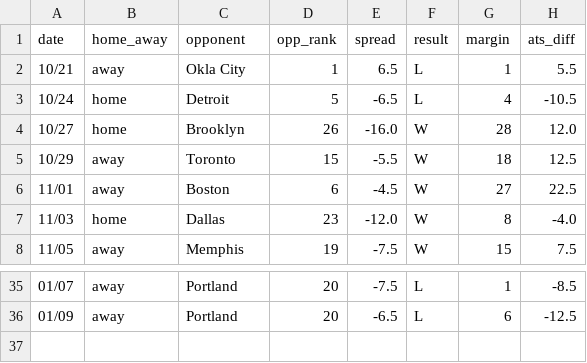
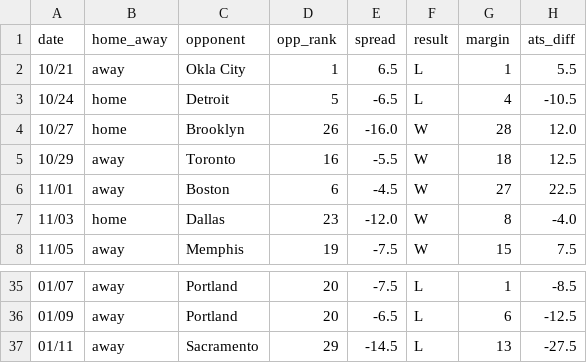
Before and after one commit to ajoros/nbabetinfo, a CSV file: ats_results_houston-rockets.csv, drawn as a sheet; only a part is shown, gaps mark what is left out.

```diff
--- a/ats_results_houston-rockets.csv
+++ b/ats_results_houston-rockets.csv
@@ -4,3 +4,3 @@ date,home_away,opponent,opp_rank,spread,result,margin,ats_diff
 10/27,home,Brooklyn,26,-16.0,W,28,12.0
-10/29,away,Toronto,15,-5.5,W,18,12.5
+10/29,away,Toronto,16,-5.5,W,18,12.5
 11/01,away,Boston,6,-4.5,W,27,22.5
@@ -36 +36,2 @@ date,home_away,opponent,opp_rank,spread,result,margin,ats_diff
 01/09,away,Portland,20,-6.5,L,6,-12.5
+01/11,away,Sacramento,29,-14.5,L,13,-27.5
```
Also changed, not shown: ats_results_atlanta-hawks.csv, ats_results_chicago-bulls.csv, 14 other files.
